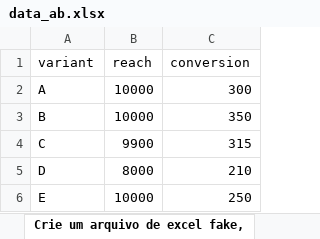
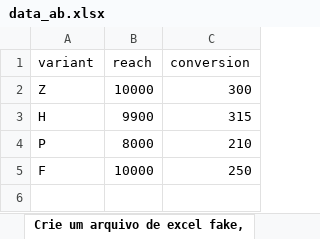
Before and after one commit to dsandux/Bayesian-AB-Test-Toolkit, an Excel workbook: Bayesian A-B Testing/data_ab.xlsx, sheet Crie um arquivo de excel fake,, drawn as a sheet; values as stored, in another font and other column widths than the file's, no borders; removed rows and columns are numbered as before the commit, all else as after; the diff names each change by its address in the sheet, - before the commit and + after, or states it on an @@ line.

```diff
--- a/Bayesian A-B Testing/data_ab.xlsx (sheet Crie um arquivo de excel fake,)
+++ b/Bayesian A-B Testing/data_ab.xlsx (sheet Crie um arquivo de excel fake,)
-A2 (variant): A
+A2 (variant): Z
-row 3: B | 10000 | 350
-A3 (variant): C
+A3 (variant): H
-A4 (variant): D
+A4 (variant): P
-A5 (variant): E
+A5 (variant): F
```
Also changed, not shown: 3 other files.
